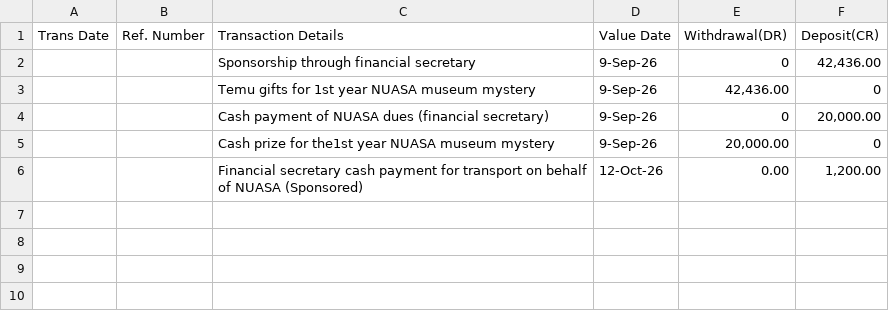
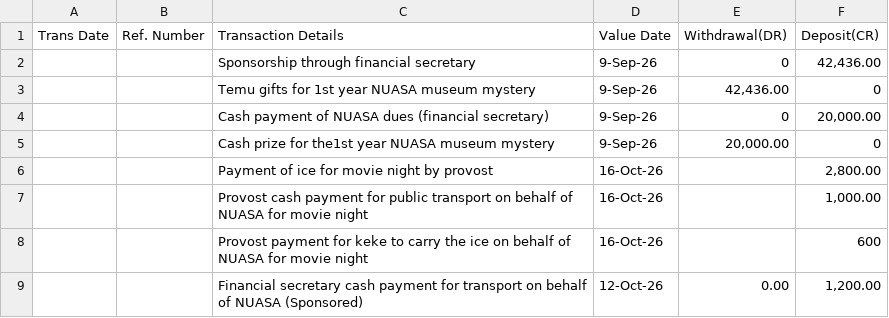
Before and after one commit to Anthony-the-guy/NUASA_financial_dashboard, a CSV file: Informal_transactions_on_behalf_of_NUASA.csv, drawn as a sheet; the diff names each change by its address in the sheet, - before the commit and + after, or states it on an @@ line.

```diff
--- a/Informal_transactions_on_behalf_of_NUASA.csv
+++ b/Informal_transactions_on_behalf_of_NUASA.csv
+row 6:  |  | Payment of ice for movie night by provost | 16-Oct-26 |  | 2,800.00
+row 7:  |  | Provost cash payment for public transport on behalf of NUASA for movie night | 16-Oct-26 |  | 1,000.00
+row 8:  |  | Provost payment for keke to carry the ice on behalf of NUASA for movie night | 16-Oct-26 |  | 600
```
Also changed, not shown: NUASA_s_first_bank_statement.csv.
